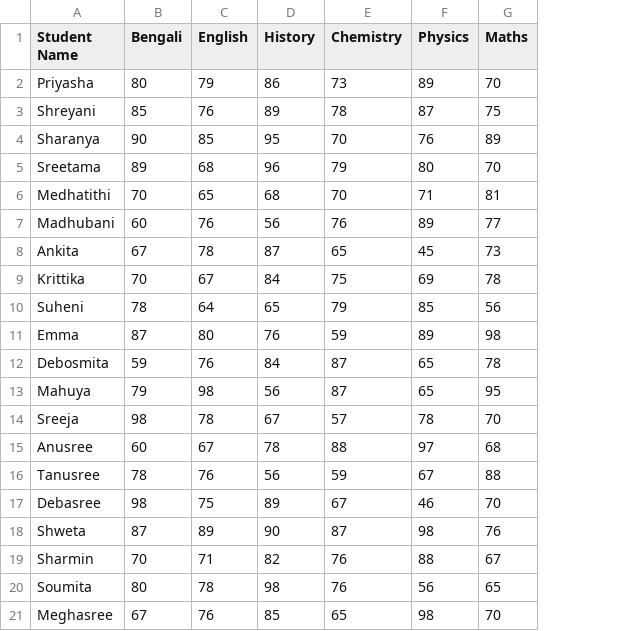
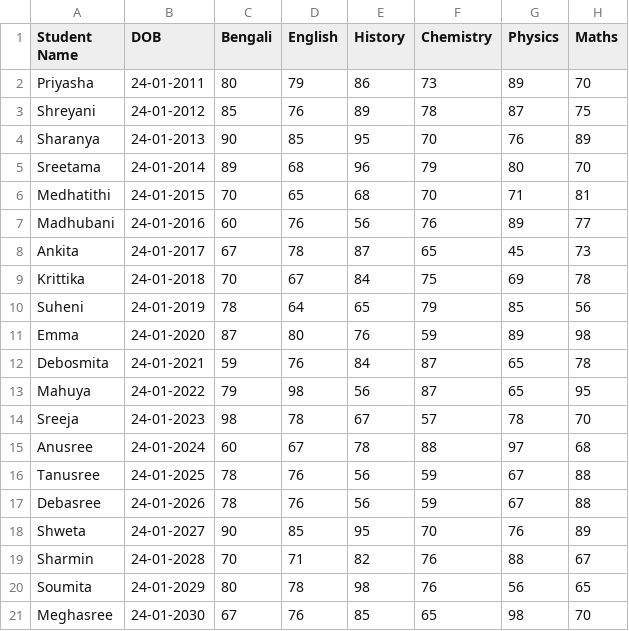
Before and after one commit to sudiptaghosh2006/spark, a CSV file: spark-data-loader/src/main/resources/INPUT/PriyashaProject.csv, drawn as a sheet; addresses are those after the commit; the diff names each change by its address in the sheet, - before the commit and + after, or states it on an @@ line.

```diff
--- a/spark-data-loader/src/main/resources/INPUT/PriyashaProject.csv
+++ b/spark-data-loader/src/main/resources/INPUT/PriyashaProject.csv
+column B (DOB), rows 2-21: 24-01-2011 | 24-01-2012 | 24-01-2013 | 24-01-2014 | 24-01-2015 | 24-01-2016 | 24-01-2017 | 24-01-2018 | 24-01-2019 | 24-01-2020 | 24-01-2021 | 24-01-2022 | 24-01-2023 | 24-01-2024 | 24-01-2025 | 24-01-2026 | 24-01-2027 | 24-01-2028 | 24-01-2029 | 24-01-2030
-C17 (Bengali): 98
+C17 (Bengali): 78
-D17 (English): 75
+D17 (English): 76
-E17 (History): 89
+E17 (History): 56
-F17 (Chemistry): 67
+F17 (Chemistry): 59
-G17 (Physics): 46
+G17 (Physics): 67
-H17 (Maths): 70
+H17 (Maths): 88
-C18 (Bengali): 87
+C18 (Bengali): 90
-D18 (English): 89
+D18 (English): 85
-E18 (History): 90
+E18 (History): 95
-F18 (Chemistry): 87
+F18 (Chemistry): 70
-G18 (Physics): 98
+G18 (Physics): 76
-H18 (Maths): 76
+H18 (Maths): 89
```
Also changed, not shown: 2 other files.
